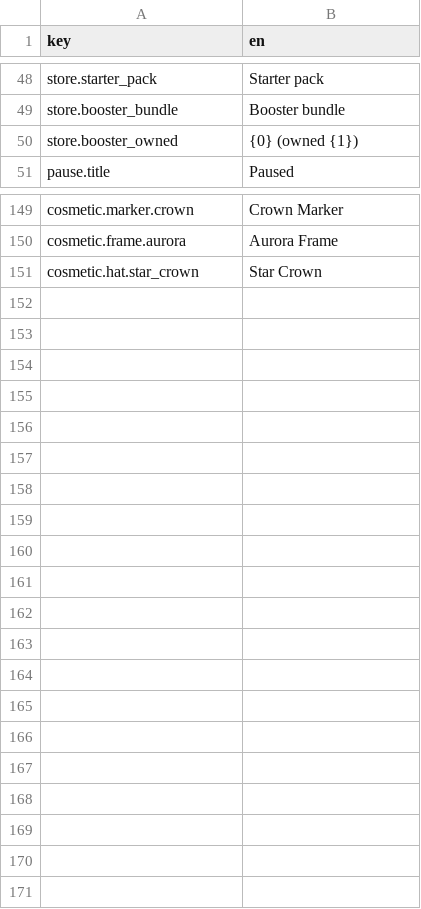
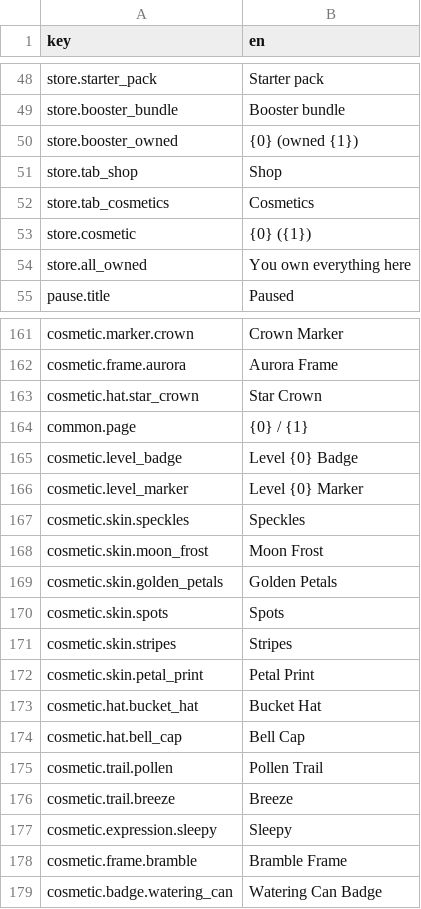
Before and after one commit to dmlapteacru/bloomlings, a CSV file: client/Assets/Bloomlings/UI/Localization/Resources/Strings_en.csv, drawn as a sheet; only a part is shown, gaps mark what is left out; the diff covers the shown part only; the diff names each change by its address in the sheet, - before the commit and + after, or states it on an @@ line.

```diff
--- a/client/Assets/Bloomlings/UI/Localization/Resources/Strings_en.csv
+++ b/client/Assets/Bloomlings/UI/Localization/Resources/Strings_en.csv
+row 51: store.tab_shop | Shop
+row 52: store.tab_cosmetics | Cosmetics
+row 53: store.cosmetic | {0} ({1})
+row 54: store.all_owned | You own everything here
+row 164: common.page | {0} / {1}
+row 165: cosmetic.level_badge | Level {0} Badge
+row 166: cosmetic.level_marker | Level {0} Marker
+row 167: cosmetic.skin.speckles | Speckles
+row 168: cosmetic.skin.moon_frost | Moon Frost
+row 169: cosmetic.skin.golden_petals | Golden Petals
+row 170: cosmetic.skin.spots | Spots
+row 171: cosmetic.skin.stripes | Stripes
+row 172: cosmetic.skin.petal_print | Petal Print
+row 173: cosmetic.hat.bucket_hat | Bucket Hat
+row 174: cosmetic.hat.bell_cap | Bell Cap
+row 175: cosmetic.trail.pollen | Pollen Trail
+row 176: cosmetic.trail.breeze | Breeze
+row 177: cosmetic.expression.sleepy | Sleepy
+row 178: cosmetic.frame.bramble | Bramble Frame
+row 179: cosmetic.badge.watering_can | Watering Can Badge
```
Also changed, not shown: 9 added rows and 1 removed row elsewhere in this file, 31 other files.
